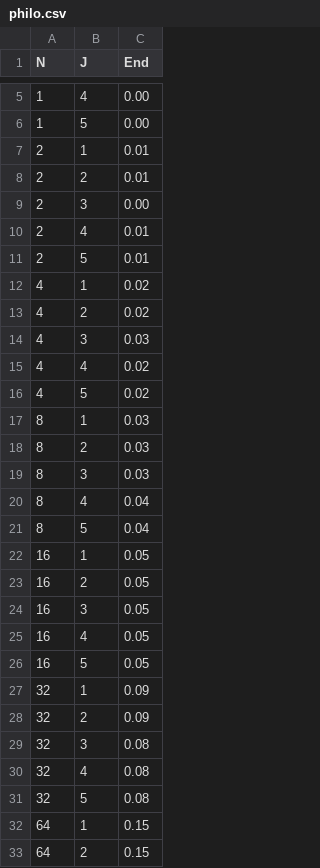
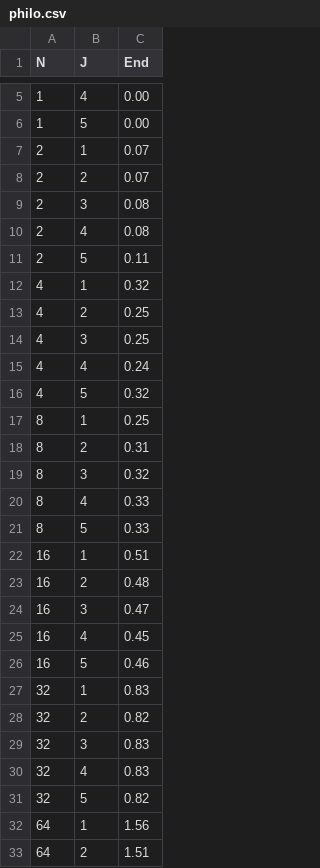
Before and after one commit to ohzena/Projet1_LINFO1252, a CSV file: Projet1/csv/philo.csv, drawn as a sheet; only a part is shown, gaps mark what is left out; the diff covers the shown part only.

Commit message:
philo.csv + chgmt graph

```diff
--- a/Projet1/csv/philo.csv
+++ b/Projet1/csv/philo.csv
@@ -6,28 +6,28 @@ N,J,End
 1, 5, 0.00
-2, 1, 0.01
-2, 2, 0.01
-2, 3, 0.00
-2, 4, 0.01
-2, 5, 0.01
-4, 1, 0.02
-4, 2, 0.02
-4, 3, 0.03
-4, 4, 0.02
-4, 5, 0.02
-8, 1, 0.03
-8, 2, 0.03
-8, 3, 0.03
-8, 4, 0.04
-8, 5, 0.04
-16, 1, 0.05
-16, 2, 0.05
-16, 3, 0.05
-16, 4, 0.05
-16, 5, 0.05
-32, 1, 0.09
-32, 2, 0.09
-32, 3, 0.08
-32, 4, 0.08
-32, 5, 0.08
-64, 1, 0.15
-64, 2, 0.15
+2, 1, 0.07
+2, 2, 0.07
+2, 3, 0.08
+2, 4, 0.08
+2, 5, 0.11
+4, 1, 0.32
+4, 2, 0.25
+4, 3, 0.25
+4, 4, 0.24
+4, 5, 0.32
+8, 1, 0.25
+8, 2, 0.31
+8, 3, 0.32
+8, 4, 0.33
+8, 5, 0.33
+16, 1, 0.51
+16, 2, 0.48
+16, 3, 0.47
+16, 4, 0.45
+16, 5, 0.46
+32, 1, 0.83
+32, 2, 0.82
+32, 3, 0.83
+32, 4, 0.83
+32, 5, 0.82
+64, 1, 1.56
+64, 2, 1.51
```
Also changed, not shown: 3 edited cells elsewhere in this file, Projet1/csv/my_philo.csv, Projet1/csv/philo_ttas.csv, 12 other files.
